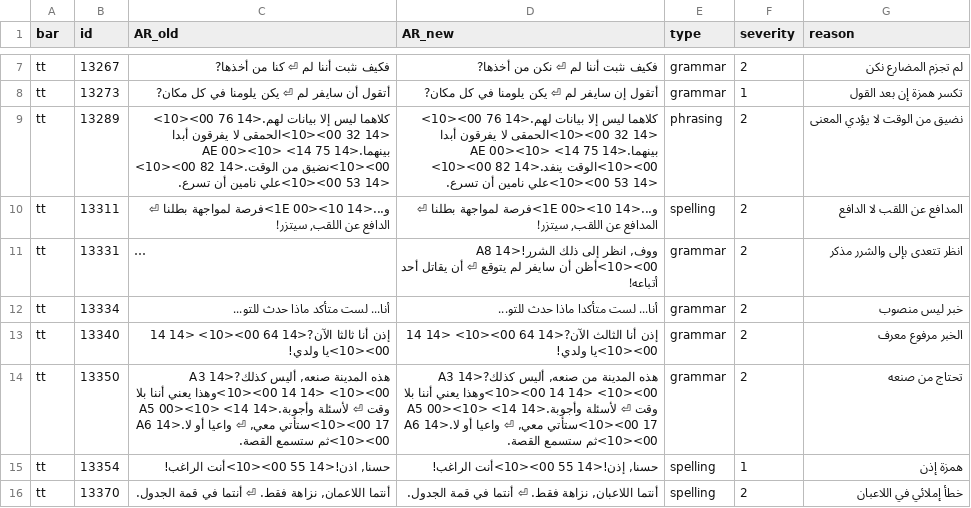
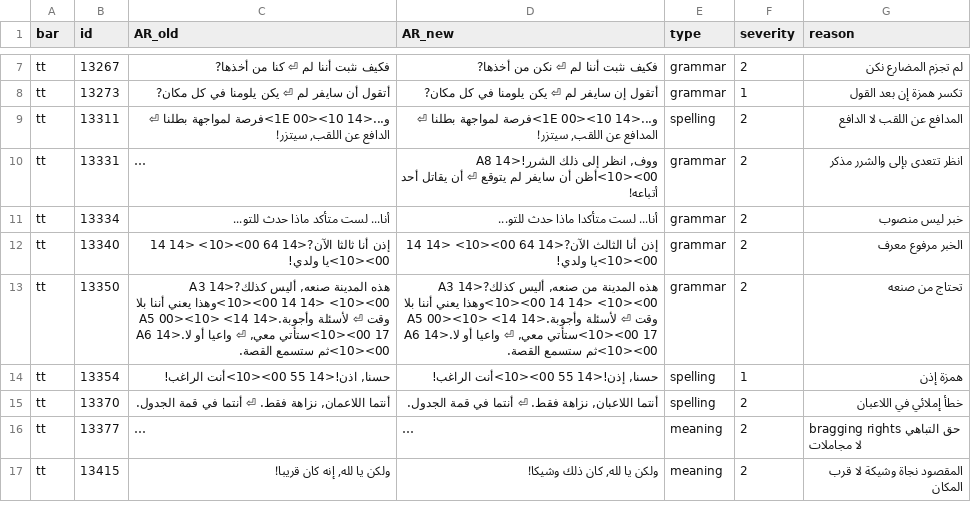
Before and after one commit to exelight7/KH2FM_AR, a CSV file: corrections/tt_part02.csv, drawn as a sheet; only a part is shown, gaps mark what is left out; the shorter side is filled out with more unchanged rows; long unchanged cells end in ….

```diff
--- a/corrections/tt_part02.csv
+++ b/corrections/tt_part02.csv
@@ -8,3 +8,2 @@ tt,13267,فكيف نثبت أننا لم ⏎ كنا من أخذها?,فكيف ن
 tt,13273,أتقول أن سايفر لم ⏎ يكن يلومنا في كل مكان?,أتقول إن سايفر لم ⏎ يكن يلومنا في كل مكان?,grammar,1,تكسر همزة إن بعد القول
-tt,13289,كلاهما ليس إلا بيانات لهم.<14 76 00><10> <14 32 00><10>الحمقى لا يفرقون أبدا بينهما.<14 AE 00><10> <14 75 00><10>نضيق من الوقت.<14 82 00><10> <14 53 00><10>علي نامين أن تسرع.,كلاهما ليس إلا بيانات لهم.<14 76 00><10> <14 32 00><10>الحمقى لا يفرقون أبدا بينهما.<14 AE 00><10> <14 75 00><10>الوقت ينفد.<14 82 00><10> <14 53 00><10>علي نامين أن تسرع.,phrasing,2,نضيق من الوقت لا يؤدي المعنى
 tt,13311,"و...<14 1E 00><10>فرصة لمواجهة بطلنا ⏎ الدافع عن اللقب, سيتزر!","و...<14 1E 00><10>فرصة لمواجهة بطلنا ⏎ المدافع عن اللقب, سيتزر!",spelling,2,المدافع عن اللقب لا الدافع
```
Also changed, not shown: corrections/glossary_namine.csv, corrections/tt_part01.csv, 7 other files.
